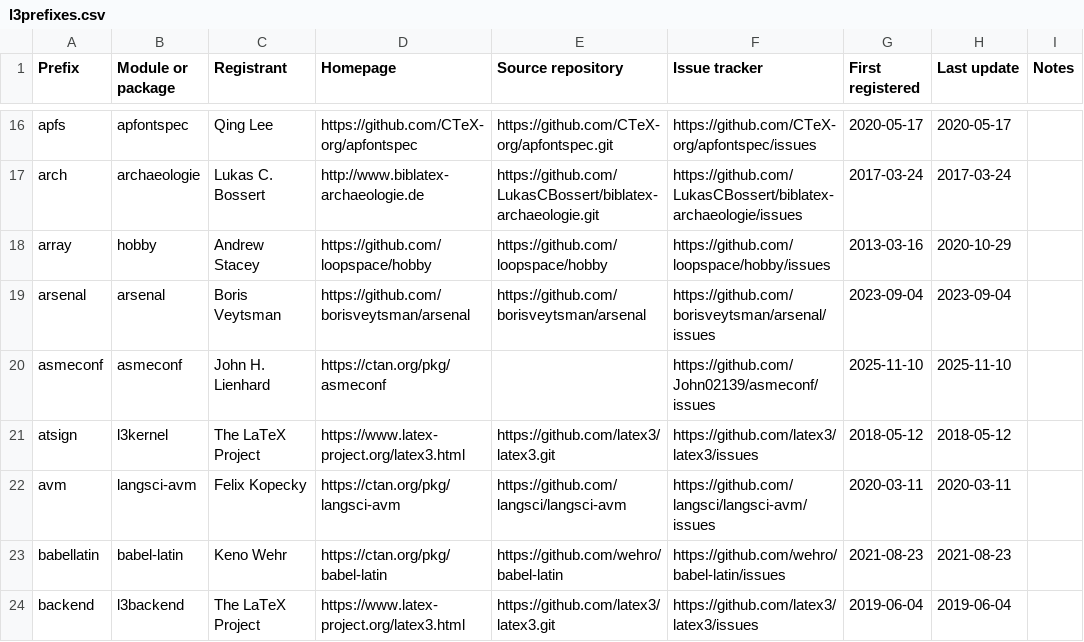
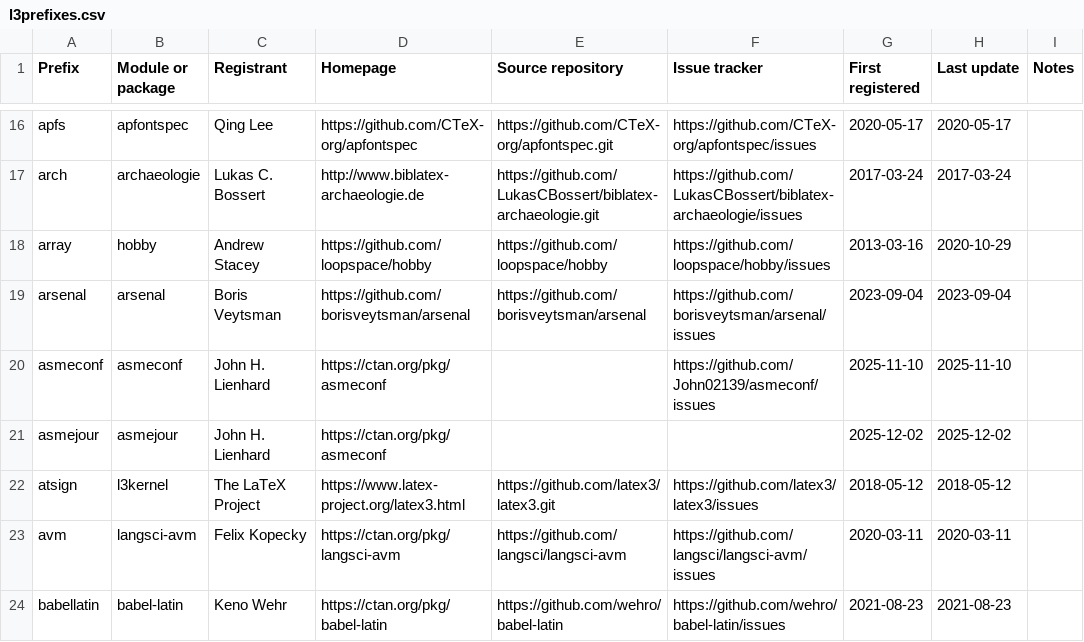
Before and after one commit to latex3/latex3, a CSV file: l3kernel/doc/l3prefixes.csv, drawn as a sheet; only a part is shown, gaps mark what is left out; the shorter side is filled out with more unchanged rows.

Commit message:
Register prefix asmejour

```diff
--- a/l3kernel/doc/l3prefixes.csv
+++ b/l3kernel/doc/l3prefixes.csv
@@ -20,2 +20,3 @@ arsenal,arsenal,Boris Veytsman,https://github.com/borisveytsman/arsenal,https://
 asmeconf,asmeconf,John H. Lienhard,https://ctan.org/pkg/asmeconf,,https://github.com/John02139/asmeconf/issues,2025-11-10,2025-11-10,
+asmejour,asmejour,John H. Lienhard,https://ctan.org/pkg/asmeconf,,,2025-12-02,2025-12-02,
 atsign,l3kernel,The LaTeX Project,https://www.latex-project.org/latex3.html,https://github.com/latex3/latex3.git,https://github.com/latex3/latex3/issues,2018-05-12,2018-05-12,
```
